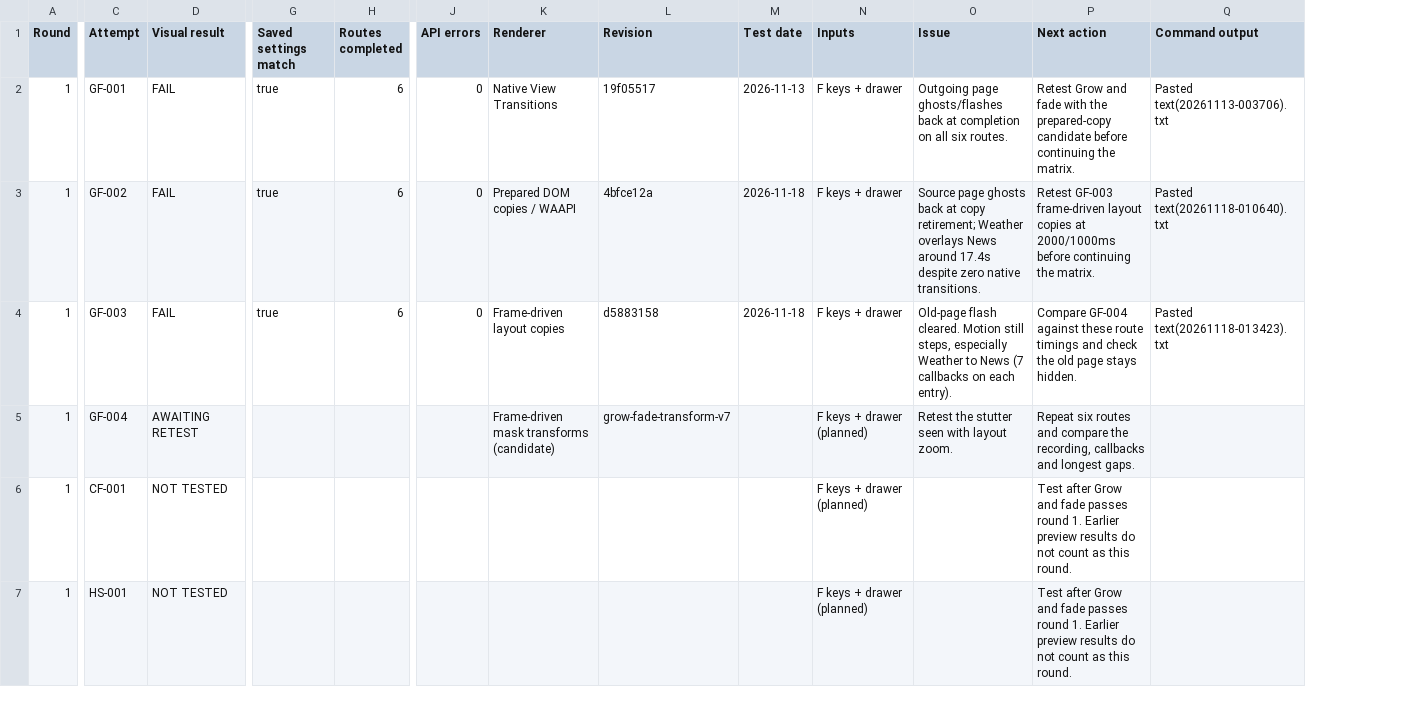
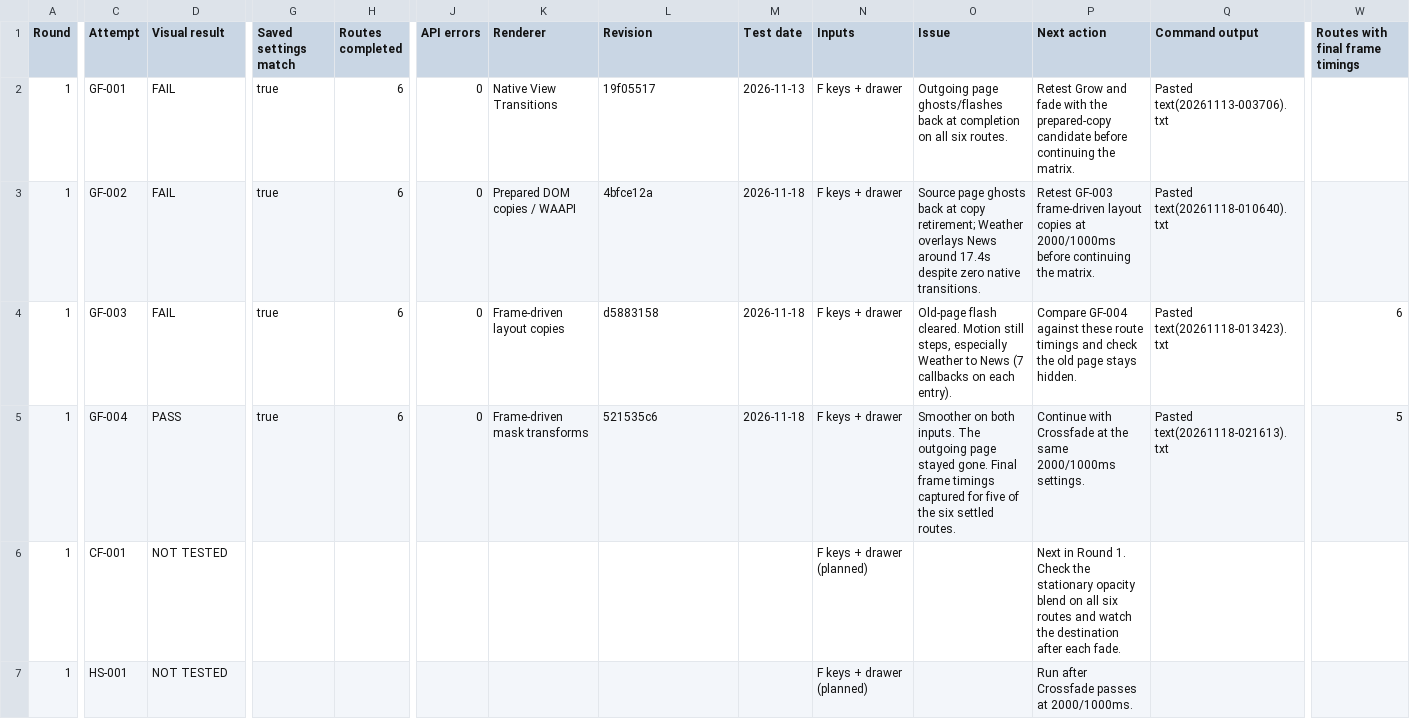
Before and after one commit to AndyBettger/A-Clockwork-Plex, a CSV file: docs/development/testing/webkit-transition-results.csv, drawn as a sheet; only a part is shown, gaps mark what is left out; the diff covers the shown part only; the diff names each change by its address in the sheet, - before the commit and + after, or states it on an @@ line.

Commit message:
Record the Grow and fade Pi pass and queue Crossfade
Compare the six keyboard and drawer routes at 2000/1000ms. Mark GF-004 as passed, record coverage for the five available final timing samples, and advance the roadmap and Round 1 procedure to CF-001.

```diff
--- a/docs/development/testing/webkit-transition-results.csv
+++ b/docs/development/testing/webkit-transition-results.csv
+column W (Routes with final frame timings), rows 4-5: 6 | 5
-D5 (Visual result): AWAITING RETEST
+D5 (Visual result): PASS
-G5 (Saved settings match): (empty)
+G5 (Saved settings match): true
-H5 (Routes completed): (empty)
+H5 (Routes completed): 6
-J5 (API errors): (empty)
+J5 (API errors): 0
-K5 (Renderer): Frame-driven mask transforms (candidate)
+K5 (Renderer): Frame-driven mask transforms
-L5 (Revision): grow-fade-transform-v7
+L5 (Revision): 521535c6
-M5 (Test date): (empty)
+M5 (Test date): 2026-11-18
-N5 (Inputs): F keys + drawer (planned)
+N5 (Inputs): F keys + drawer
-O5 (Issue): Retest the stutter seen with layout zoom.
+O5 (Issue): Smoother on both inputs. The outgoing page stayed gone. Final frame timings captured for five of the six settled routes.
-P5 (Next action): Repeat six routes and compare the recording, callbacks and longest gaps.
+P5 (Next action): Continue with Crossfade at the same 2000/1000ms settings.
-Q5 (Command output): (empty)
+Q5 (Command output): Pasted text(20261118-021613).txt
-P6 (Next action): Test after Grow and fade passes round 1. Earlier preview results do not count as this round.
+P6 (Next action): Next in Round 1. Check the stationary opacity blend on all six routes and watch the destination after each fade.
-P7 (Next action): Test after Grow and fade passes round 1. Earlier preview results do not count as this round.
+P7 (Next action): Run after Crossfade passes at 2000/1000ms.
```
Also changed, not shown: 11 edited cells elsewhere in this file, 5 other files.
